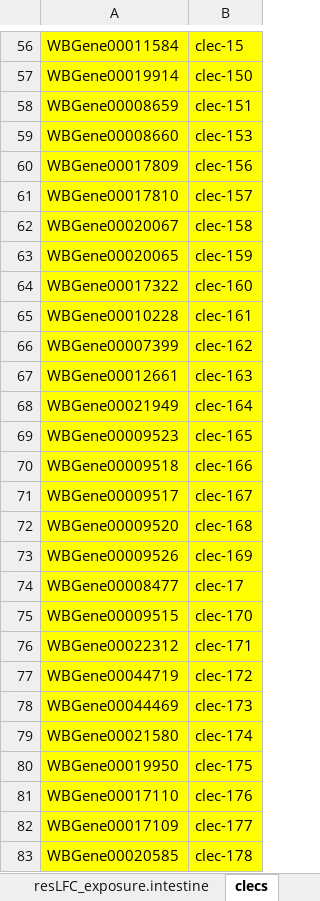
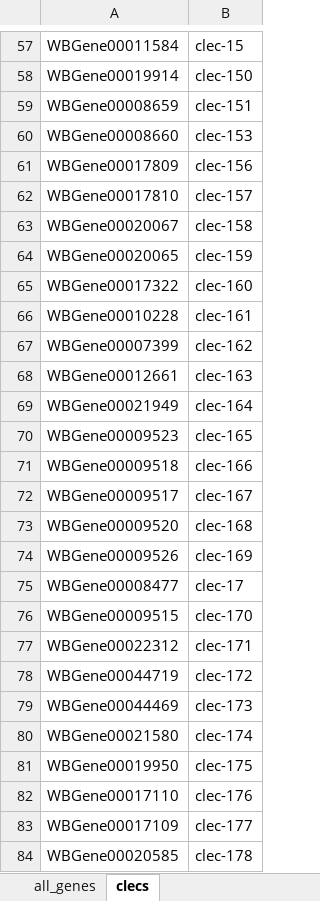
Before and after one commit to jesshill/C-elegans_Intestine_RNAseq, an Excel workbook: N2_L4_intestine_RNAseq/03_output/intestine/clec_WBgeneIDs.xlsx, sheet clecs, drawn as a sheet; only a part is shown, gaps mark what is left out; values as stored, in another font and other column widths than the file's, no borders; addresses are those after the commit; the diff covers the shown part only; the diff names each change by its address in the sheet, - before the commit and + after, or states it on an @@ line.

```diff
--- a/N2_L4_intestine_RNAseq/03_output/intestine/clec_WBgeneIDs.xlsx (sheet clecs)
+++ b/N2_L4_intestine_RNAseq/03_output/intestine/clec_WBgeneIDs.xlsx (sheet clecs)
-sheet tab: resLFC_exposure.intestine
+sheet tab: all_genes
-A57:B84 fill: #FFFF00
+A57:B84 fill: none
```
Also changed, not shown: 1 added row and cell formats elsewhere in this sheet, other sheet tabs, 7 other files.
